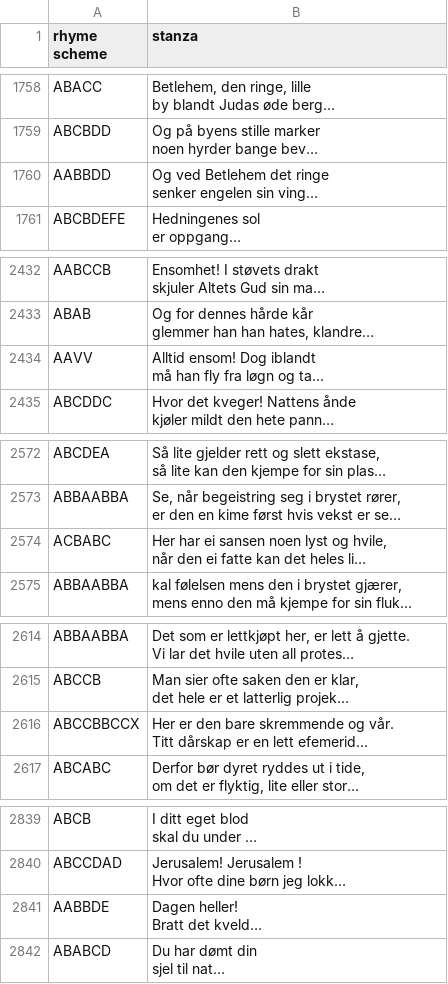
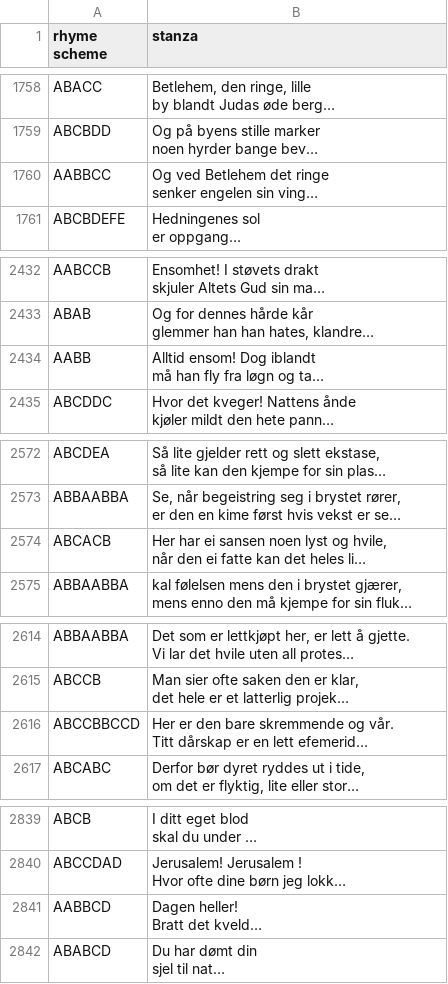
Before and after one commit to titaenstad/norwegian_rhyme_scheme_corpus, a TSV file: annotation_tool/tsvs/tita_rhymes_poems.tsv, drawn as a sheet; only a part is shown, gaps mark what is left out; long unchanged cells end in …; the diff covers the shown part only; the diff names each change by its address in the sheet, - before the commit and + after, or states it on an @@ line.

```diff
--- a/annotation_tool/tsvs/tita_rhymes_poems.tsv
+++ b/annotation_tool/tsvs/tita_rhymes_poems.tsv
-A1760 (rhyme scheme): AABBDD
+A1760 (rhyme scheme): AABBCC
-A2434 (rhyme scheme): AAVV
+A2434 (rhyme scheme): AABB
-A2574 (rhyme scheme): ACBABC
+A2574 (rhyme scheme): ABCACB
-A2616 (rhyme scheme): ABCCBBCCX
+A2616 (rhyme scheme): ABCCBBCCD
-A2841 (rhyme scheme): AABBDE
+A2841 (rhyme scheme): AABBCD
```
Also changed, not shown: 13 edited cells elsewhere in this file, 2 other files.
